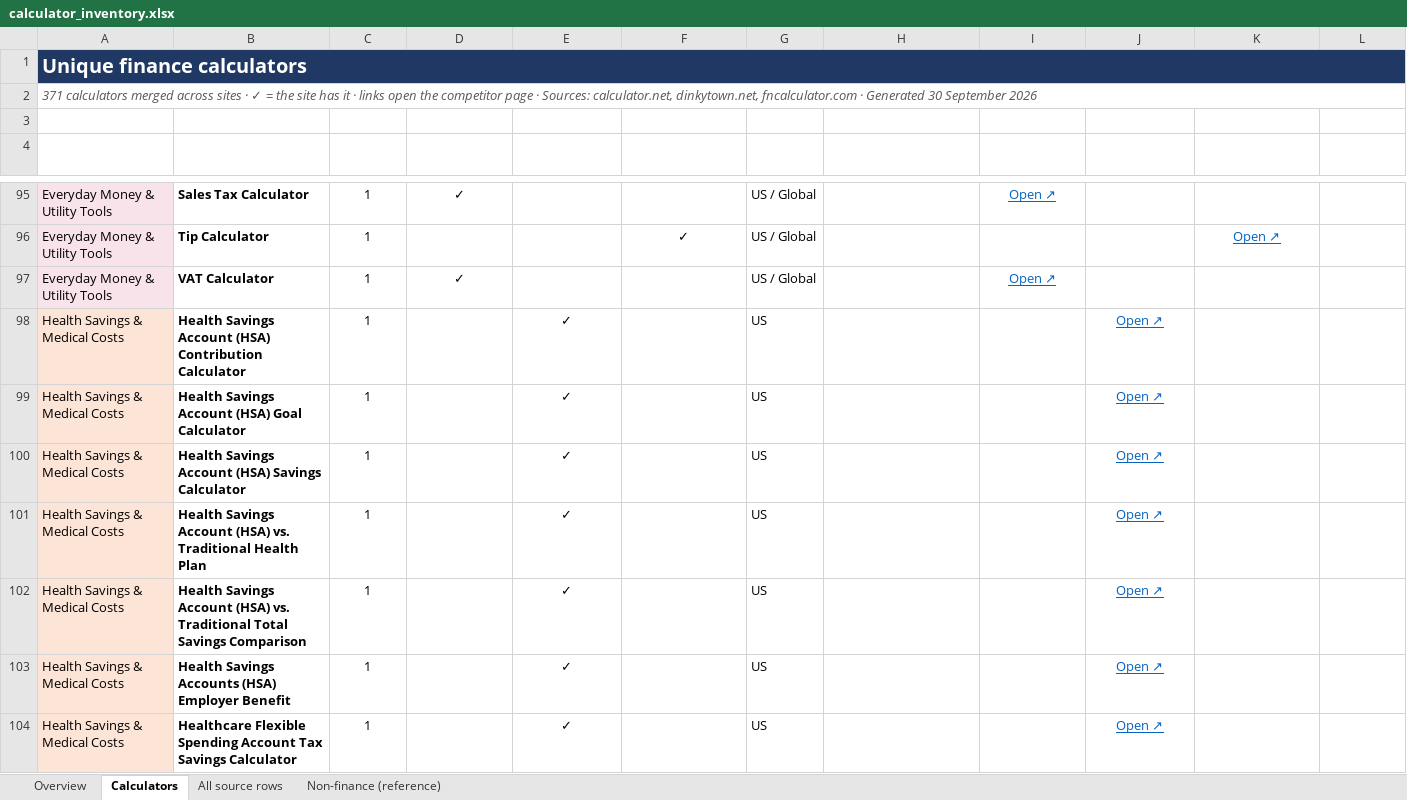
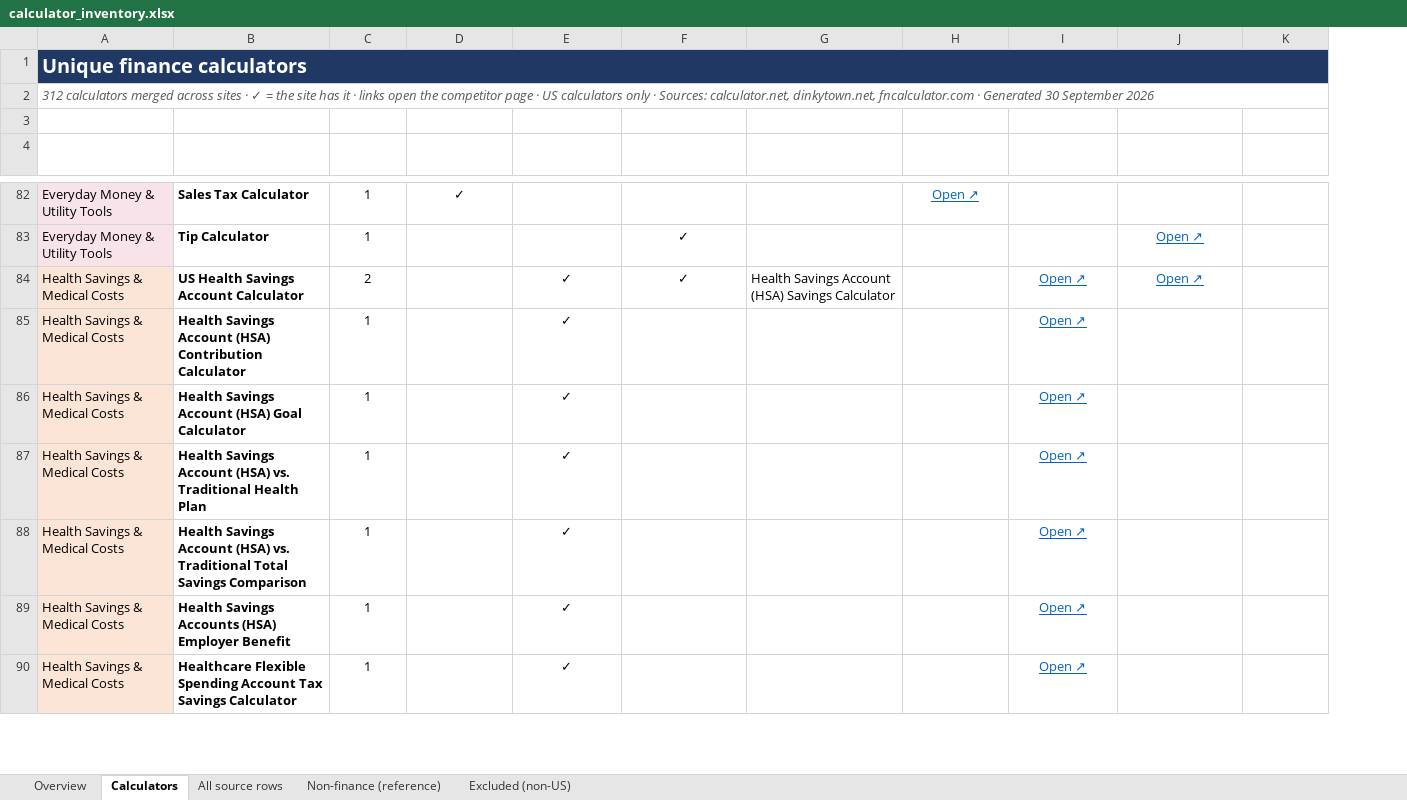
Before and after one commit to company-marketcap/company-marketcap.github.io, an Excel workbook: utilities/competitor_research/calculator_inventory.xlsx, sheet Calculators, drawn as a sheet; only a part is shown, gaps mark what is left out; values as stored, in another font and other column widths than the file's, no borders; conditional formats and table styles not drawn; removed rows and columns are numbered as before the commit, all else as after; the diff covers the shown part only; the diff names each change by its address in the sheet, - before the commit and + after, or states it on an @@ line.

```diff
--- a/utilities/competitor_research/calculator_inventory.xlsx (sheet Calculators)
+++ b/utilities/competitor_research/calculator_inventory.xlsx (sheet Calculators)
+sheet tab: Excluded (non-US)
-column G (Regions), rows 95-96: US / Global | US / Global; rows 98-99: US | US; rows 101-104: all US
-A2 (Subcategory): 371 calculators merged across sites · ✓ = the site has it · links open the competitor page · Sources:…
+A2 (Subcategory): 312 calculators merged across sites · ✓ = the site has it · links open the competitor page · US calculators only · Sources:…
-row 97: Everyday Money & Utility Tools | VAT Calculator | 1 | ✓ |  |  | US / Global |  | Open ↗
+row 84: Health Savings & Medical Costs | US Health Savings Account Calculator | 2 |  | ✓ | ✓ | Health Savings Account (HSA) Savings Calculator |  | Open ↗ | Open ↗
-row 100: Health Savings & Medical Costs | Health Savings Account (HSA) Savings Calculator | 1 |  | ✓ |  | US |  |  | Open ↗
```
Also changed, not shown: 20 added rows, 78 removed rows and 212 edited cells elsewhere in this sheet, sheet All source rows, sheet Overview, sheet Non-finance (reference), 3 other files.
